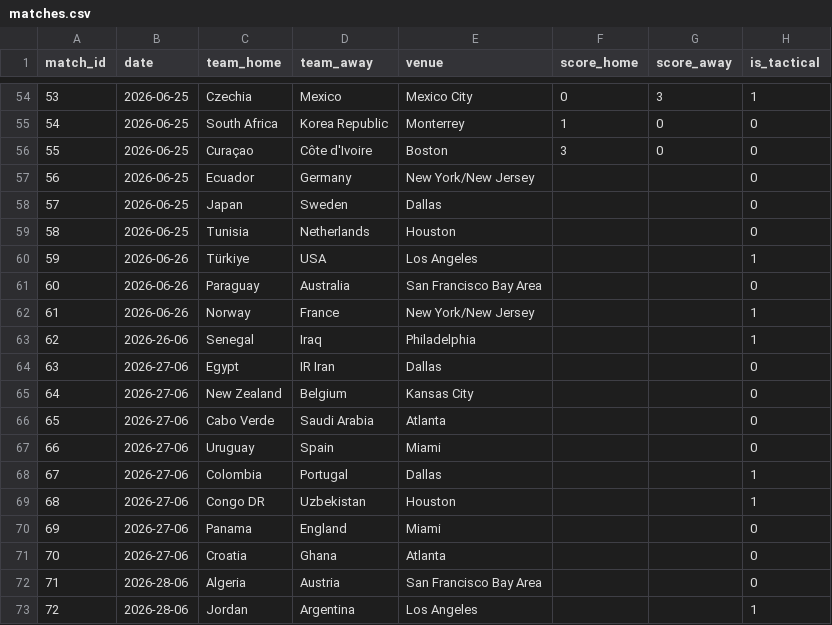
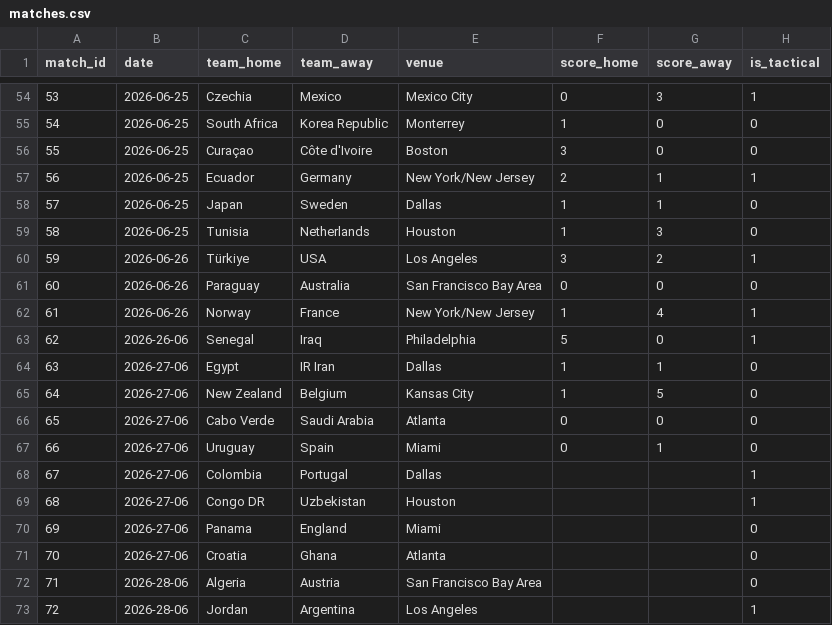
Before and after one commit to n-pham/analysis-fwc-2026, a CSV file: data/matches.csv, drawn as a sheet; only a part is shown, gaps mark what is left out.

Commit message:
83.33% RF tatical matches excluded

```diff
--- a/data/matches.csv
+++ b/data/matches.csv
@@ -56,13 +56,13 @@ match_id,date,team_home,team_away,venue,score_home,score_away,is_tactical
 55,2026-06-25,Curaçao,Côte d'Ivoire,Boston,3,0,0
-56,2026-06-25,Ecuador,Germany,New York/New Jersey,,,0
-57,2026-06-25,Japan,Sweden,Dallas,,,0
-58,2026-06-25,Tunisia,Netherlands,Houston,,,0
-59,2026-06-26,Türkiye,USA,Los Angeles,,,1
-60,2026-06-26,Paraguay,Australia,San Francisco Bay Area,,,0
-61,2026-06-26,Norway,France,New York/New Jersey,,,1
-62,2026-26-06,Senegal,Iraq,Philadelphia,,,1
-63,2026-27-06,Egypt,IR Iran,Dallas,,,0
-64,2026-27-06,New Zealand,Belgium,Kansas City,,,0
-65,2026-27-06,Cabo Verde,Saudi Arabia,Atlanta,,,0
-66,2026-27-06,Uruguay,Spain,Miami,,,0
+56,2026-06-25,Ecuador,Germany,New York/New Jersey,2,1,1
+57,2026-06-25,Japan,Sweden,Dallas,1,1,0
+58,2026-06-25,Tunisia,Netherlands,Houston,1,3,0
+59,2026-06-26,Türkiye,USA,Los Angeles,3,2,1
+60,2026-06-26,Paraguay,Australia,San Francisco Bay Area,0,0,0
+61,2026-06-26,Norway,France,New York/New Jersey,1,4,1
+62,2026-26-06,Senegal,Iraq,Philadelphia,5,0,1
+63,2026-27-06,Egypt,IR Iran,Dallas,1,1,0
+64,2026-27-06,New Zealand,Belgium,Kansas City,1,5,0
+65,2026-27-06,Cabo Verde,Saudi Arabia,Atlanta,0,0,0
+66,2026-27-06,Uruguay,Spain,Miami,0,1,0
 67,2026-27-06,Colombia,Portugal,Dallas,,,1
```
Also changed, not shown: data/predictions.csv, 2 other files.
